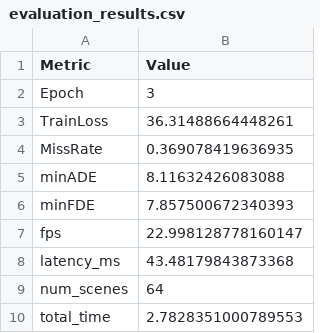
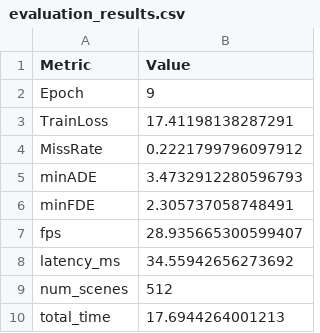
Before and after one commit to Kedar2002/DSTNet-Argoverse1, a CSV file: results/mini/evaluation_results.csv, drawn as a sheet.

```diff
--- a/results/mini/evaluation_results.csv
+++ b/results/mini/evaluation_results.csv
@@ -1,10 +1,10 @@
 Metric,Value
-Epoch,3
-TrainLoss,36.31488664448261
-MissRate,0.369078419636935
-minADE,8.11632426083088
-minFDE,7.857500672340393
-fps,22.998128778160147
-latency_ms,43.48179843873368
-num_scenes,64
-total_time,2.7828351000789553
+Epoch,9
+TrainLoss,17.41198138287291
+MissRate,0.2221799796097912
+minADE,3.4732912280596793
+minFDE,2.305737058748491
+fps,28.935665300599407
+latency_ms,34.55942656273692
+num_scenes,512
+total_time,17.6944264001213
```
Also changed, not shown: results/mini/inference/37853.csv, 6 other files.
